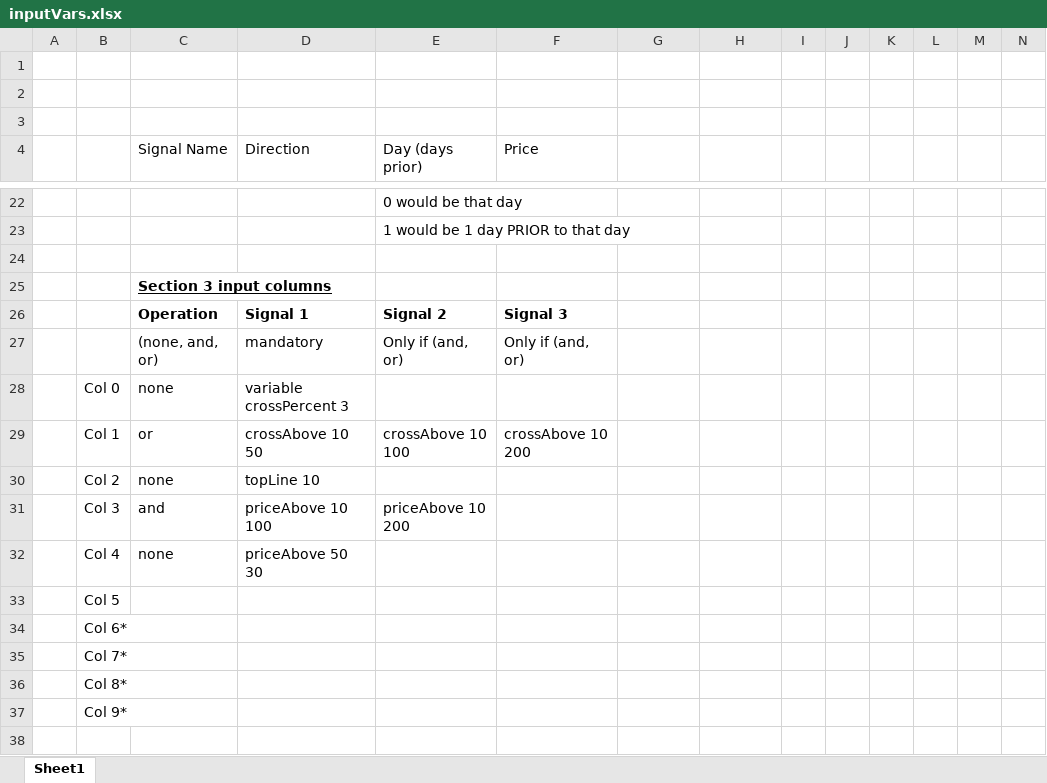
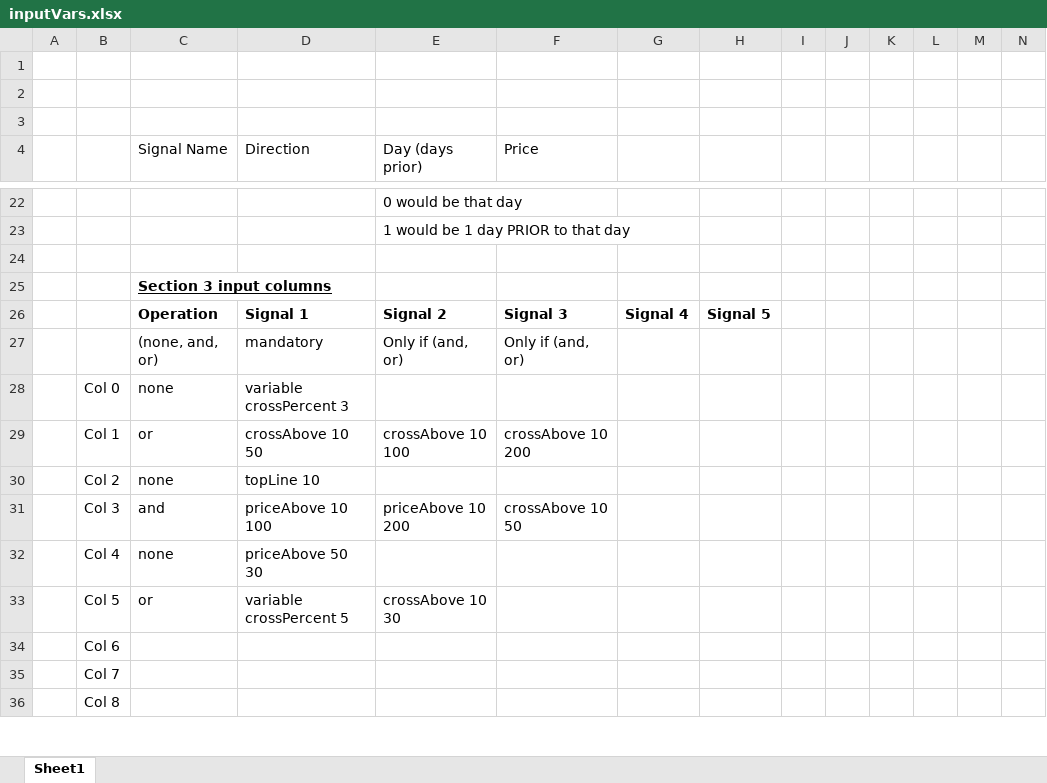
Before and after one commit to aaronw3373/Trader, an Excel workbook: inputVars.xlsx, sheet Sheet1, drawn as a sheet; only a part is shown, gaps mark what is left out; values as stored, in another font and other column widths than the file's, no borders; removed rows and columns are numbered as before the commit, all else as after; rows hold the shown columns only; the diff covers the shown part only; the diff names each change by its address in the sheet, - before the commit and + after, or states it on an @@ line.

```diff
--- a/inputVars.xlsx (sheet Sheet1)
+++ b/inputVars.xlsx (sheet Sheet1)
-G26: (empty)
+G26: Signal 4
-H26: (empty)
+H26: Signal 5
-F31 (Price): (empty)
+F31 (Price): crossAbove 10 50
-row 33:  | Col 5
-row 34:  | Col 6*
+row 33:  | Col 5 | or | variable crossPercent 5 | crossAbove 10 30
-B34: Col 7*
+B34: Col 6
-B35: Col 8*
+B35: Col 7
-B36: Col 9*
+B36: Col 8
-row 38: (empty)
```
Also changed, not shown: 10 added rows, 5 removed rows and 5 edited cells elsewhere in this sheet, app/results.xlsx, 3 other files.
